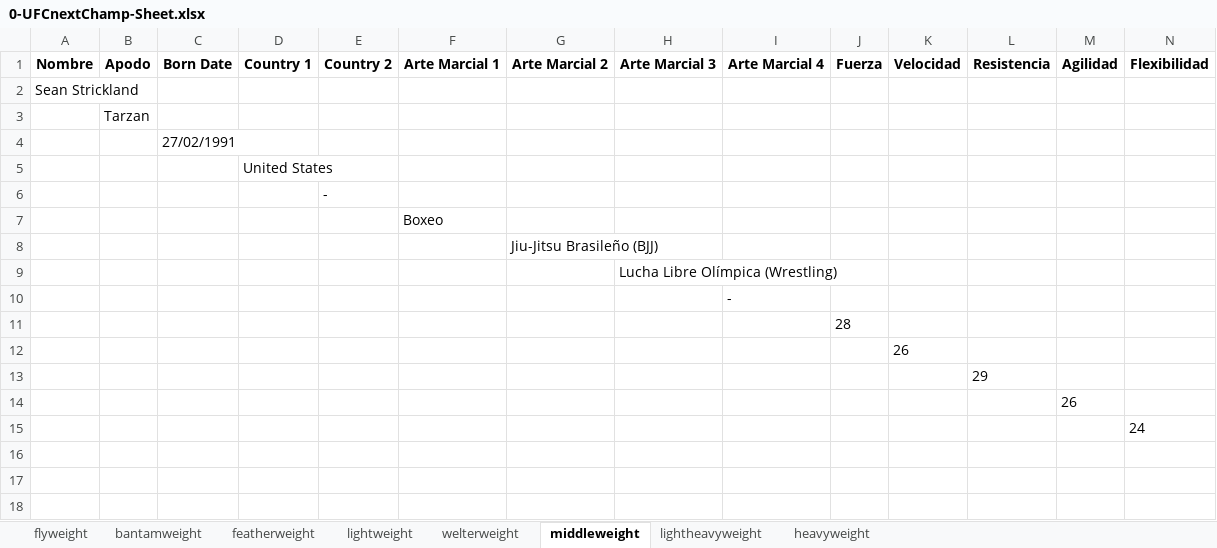
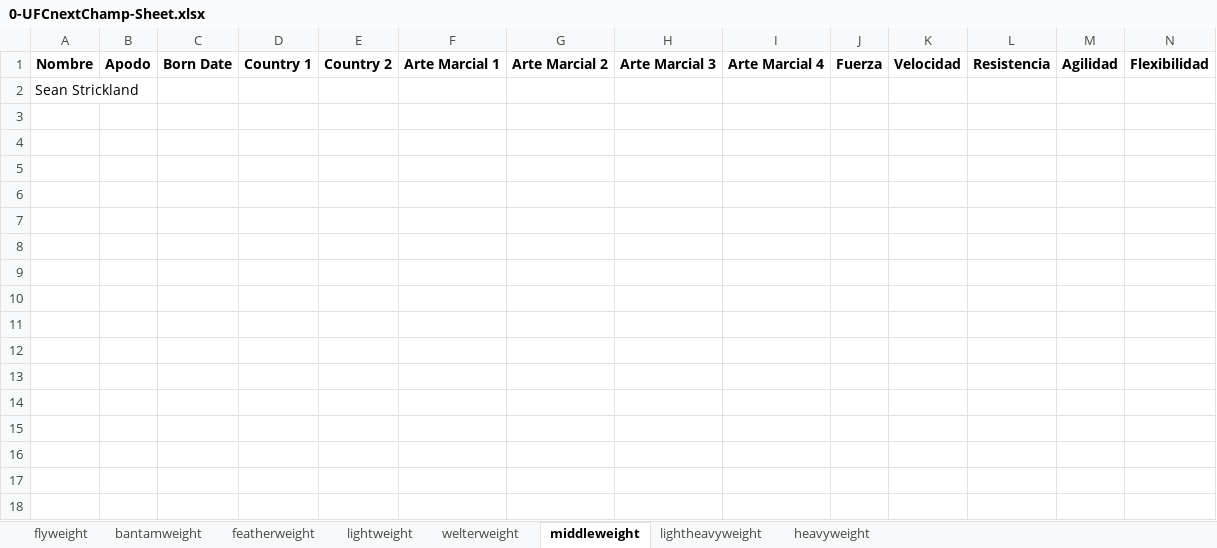
Before and after one commit to kodebidean/UFC-NextChampApp, an Excel workbook: 0-UFCnextChamp-Sheet.xlsx, sheet middleweight, drawn as a sheet; only a part is shown; values as stored, in another font and other column widths than the file's, no borders; rows hold the shown columns only; the diff names each change by its address in the sheet, - before the commit and + after, or states it on an @@ line.

```diff
--- a/0-UFCnextChamp-Sheet.xlsx (sheet middleweight)
+++ b/0-UFCnextChamp-Sheet.xlsx (sheet middleweight)
-row 3:  | Tarzan
-row 4:  |  | 27/02/1991
-row 5:  |  |  | United States
-row 6:  |  |  |  | -
-row 7:  |  |  |  |  | Boxeo
-row 8:  |  |  |  |  |  | Jiu-Jitsu Brasileño (BJJ)
-row 9:  |  |  |  |  |  |  | Lucha Libre Olímpica (Wrestling)
-row 10:  |  |  |  |  |  |  |  | -
-row 11:  |  |  |  |  |  |  |  |  | 28
-row 12:  |  |  |  |  |  |  |  |  |  | 26
-row 13:  |  |  |  |  |  |  |  |  |  |  | 29
-row 14:  |  |  |  |  |  |  |  |  |  |  |  | 26
-row 15:  |  |  |  |  |  |  |  |  |  |  |  |  | 24
-row 16: (empty)
-row 17: (empty)
-row 18: (empty)
```
Also changed, not shown: sheet heavyweight, sheet welterweight, sheet lightheavyweight, sheet lightweight, sheet bantamweight, sheet featherweight, 1 more sheet, 2 other files.
